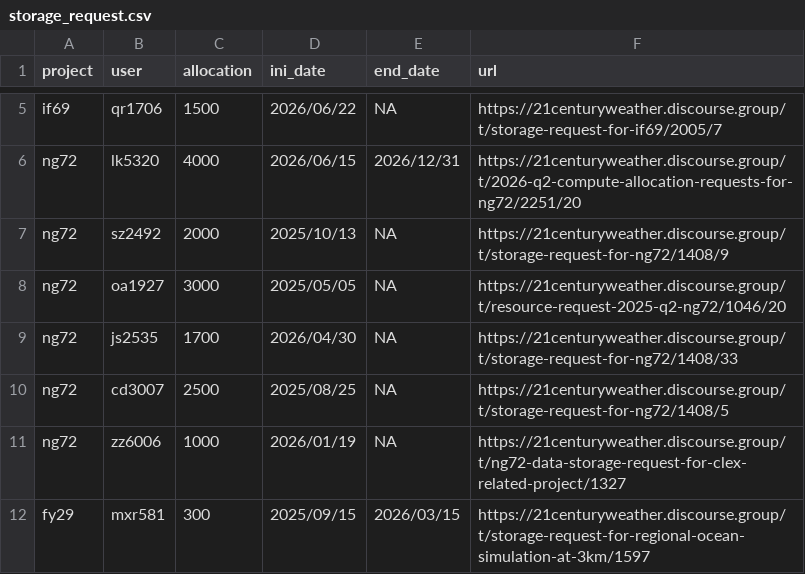
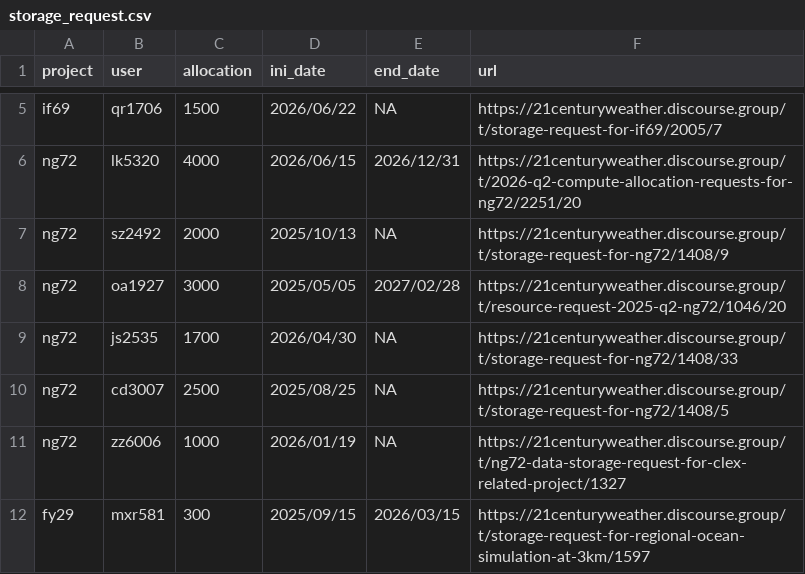
Before and after one commit to 21centuryweather/nci_resource_tools, a CSV file: docs/storage_request.csv, drawn as a sheet; only a part is shown, gaps mark what is left out.

Commit message:
Update storage_request.csv

```diff
--- a/docs/storage_request.csv
+++ b/docs/storage_request.csv
@@ -7,3 +7,3 @@ ng72,lk5320,4000,2026/06/15,2026/12/31,https://21centuryweather.discourse.group/
 ng72,sz2492,2000,2025/10/13,NA,https://21centuryweather.discourse.group/t/storage-request-for-ng72/1408/9
-ng72,oa1927,3000,2025/05/05,NA,https://21centuryweather.discourse.group/t/resource-request-2025-q2-ng72/1046/20
+ng72,oa1927,3000,2025/05/05,2027/02/28,https://21centuryweather.discourse.group/t/resource-request-2025-q2-ng72/1046/20
 ng72,js2535,1700,2026/04/30,NA,https://21centuryweather.discourse.group/t/storage-request-for-ng72/1408/33
```
